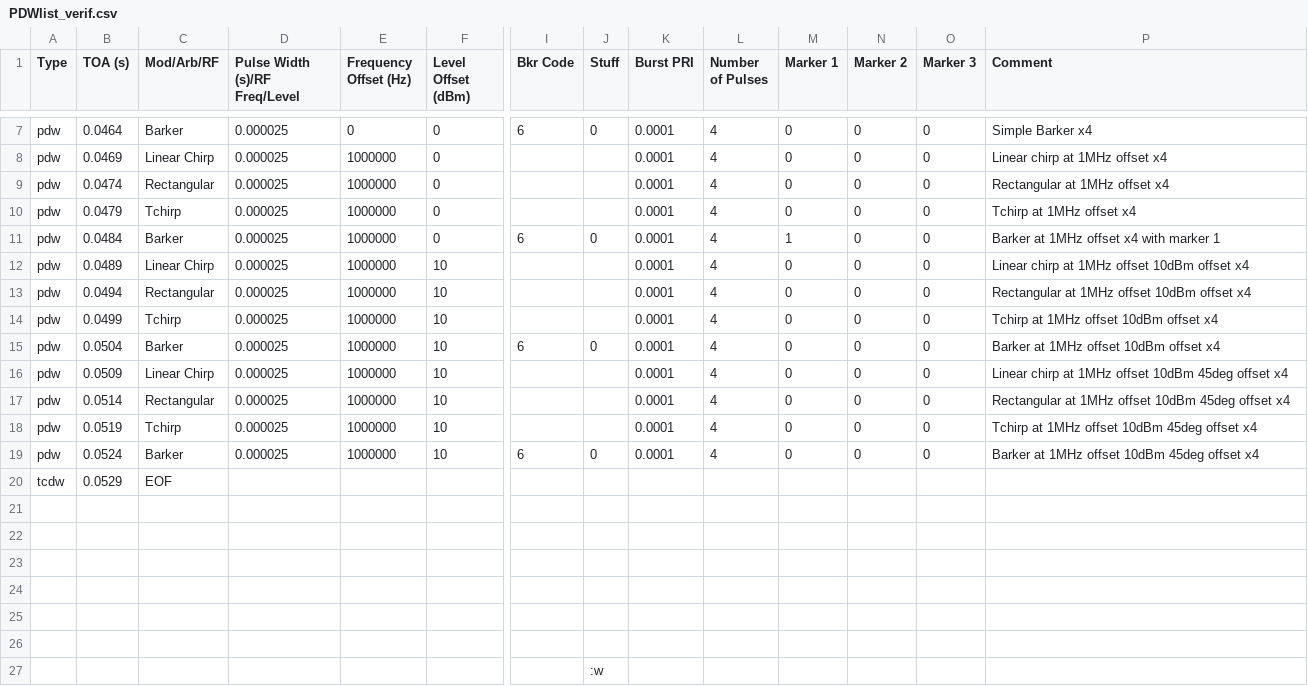
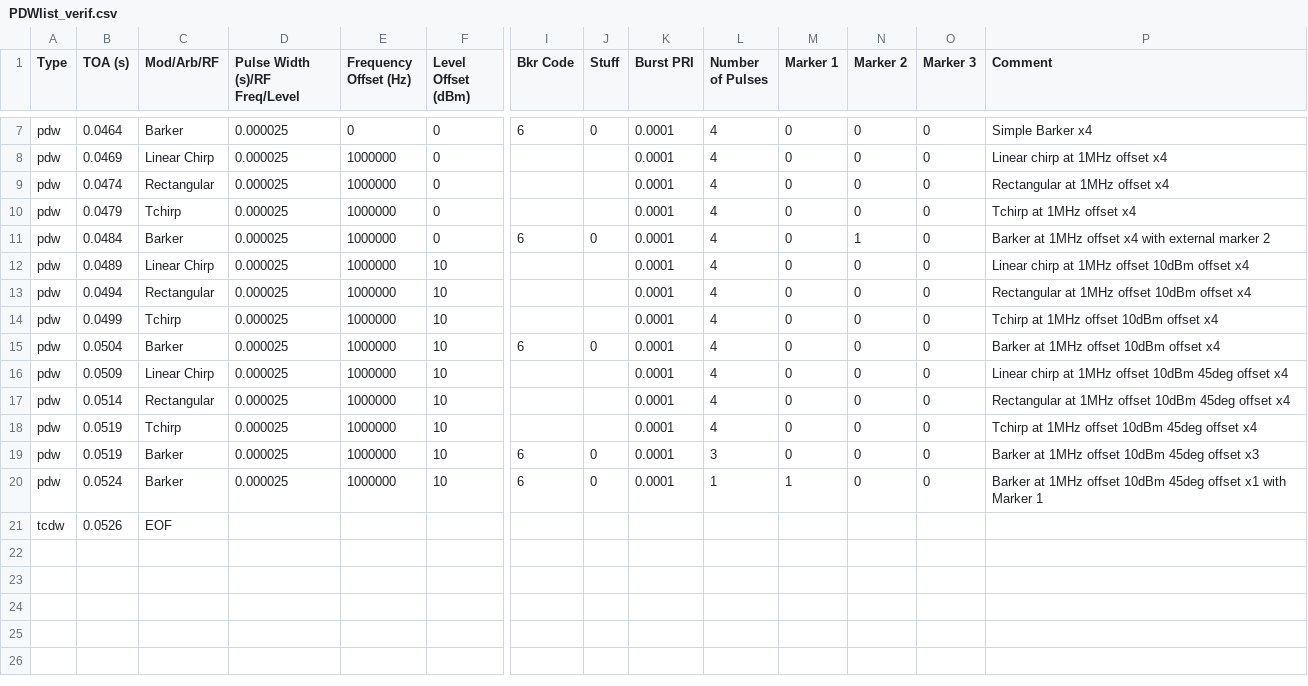
Before and after one commit to luke-grantham-rsa/xdw_file_playback, a CSV file: PDWlist_verif.csv, drawn as a sheet; only a part is shown, gaps mark what is left out; removed rows and columns are numbered as before the commit, all else as after; rows hold the shown columns only; the diff names each change by its address in the sheet, - before the commit and + after, or states it on an @@ line.

Commit message:
Update PDWlist_verif.csv

```diff
--- a/PDWlist_verif.csv
+++ b/PDWlist_verif.csv
-M11 (Marker 1): 1
+M11 (Marker 1): 0
-N11 (Marker 2): 0
+N11 (Marker 2): 1
-P11 (Comment): Barker at 1MHz offset x4 with marker 1
+P11 (Comment): Barker at 1MHz offset x4 with external marker 2
+row 19: pdw | 0.0519 | Barker | 0.000025 | 1000000 | 10 | 6 | 0 | 0.0001 | 3 | 0 | 0 | 0 | Barker at 1MHz offset 10dBm 45deg offset x3
-L20 (Number of Pulses): 4
+L20 (Number of Pulses): 1
-M20 (Marker 1): 0
+M20 (Marker 1): 1
-P20 (Comment): …45deg offset x4
+P20 (Comment): …45deg offset x1 with Marker 1
-B21 (TOA (s)): 0.0529
+B21 (TOA (s)): 0.0526
-row 21: (empty)
-row 22: (empty)
-row 23: (empty)
-row 24: (empty)
-row 25: (empty)
-row 26: (empty)
-row 27:  |  |  |  |  |  |  | :w
```
